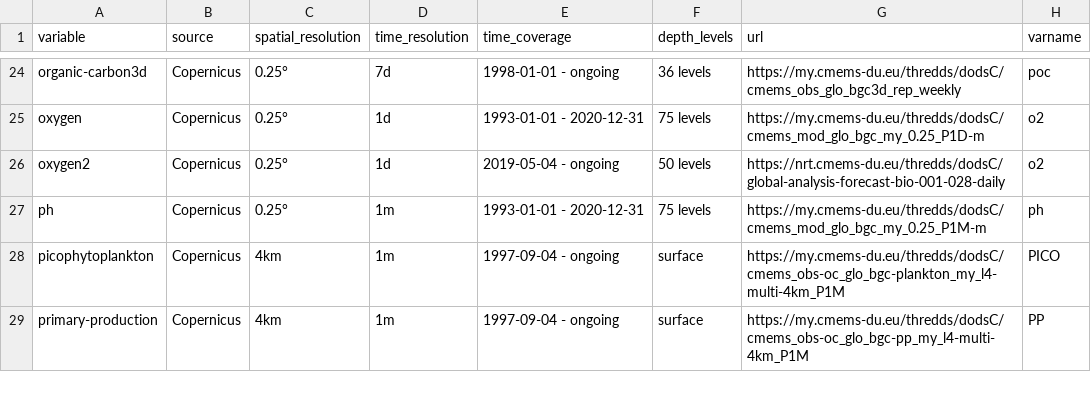
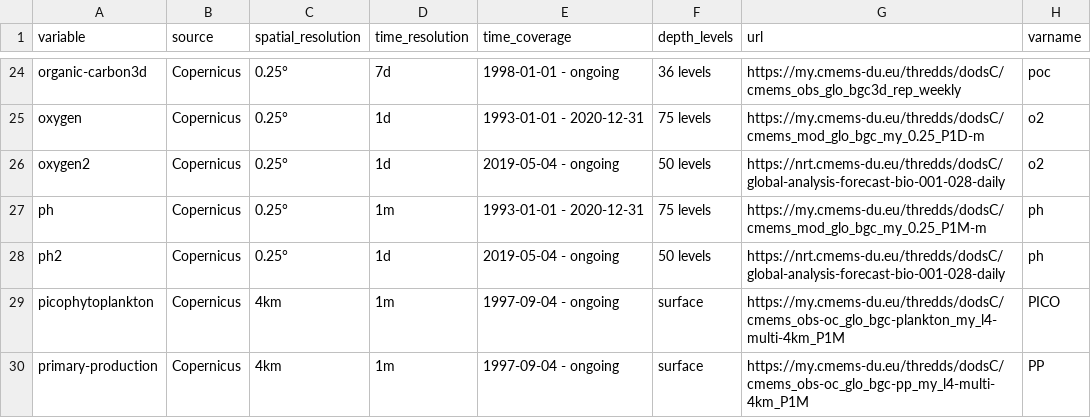
Before and after one commit to IRDG2OI/geoenrich, a CSV file: geoenrich/data/catalog.csv, drawn as a sheet; only a part is shown, gaps mark what is left out.

Commit message:
modified:   CHANGELOG.md 	modified:   geoenrich/data/catalog.csv

```diff
--- a/geoenrich/data/catalog.csv
+++ b/geoenrich/data/catalog.csv
@@ -27,2 +27,3 @@ oxygen2,Copernicus,0.25°,1d,2019-05-04 - ongoing,50 levels,https://nrt.cmems-du
 ph,Copernicus,0.25°,1m,1993-01-01 - 2020-12-31,75 levels,https://my.cmems-du.eu/thredds/dodsC/cmems_mod_glo_bgc_my_0.25_P1M-m,ph
+ph2,Copernicus,0.25°,1d,2019-05-04 - ongoing,50 levels,https://nrt.cmems-du.eu/thredds/dodsC/global-analysis-forecast-bio-001-028-daily,ph
 picophytoplankton,Copernicus,4km,1m,1997-09-04 - ongoing,surface,https://my.cmems-du.eu/thredds/dodsC/cmems_obs-oc_glo_bgc-plankton_my_l4-multi-4km_P1M,PICO
```
Also changed, not shown: 1 other file.
